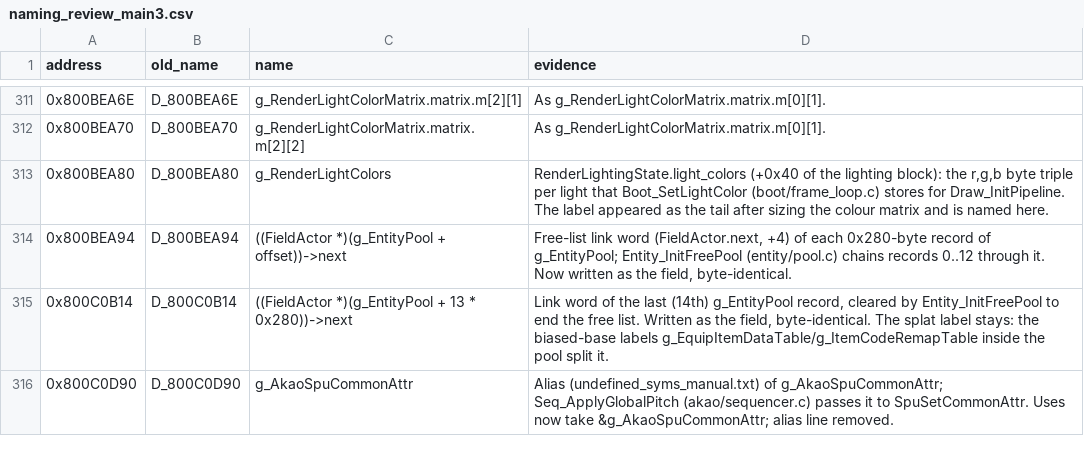
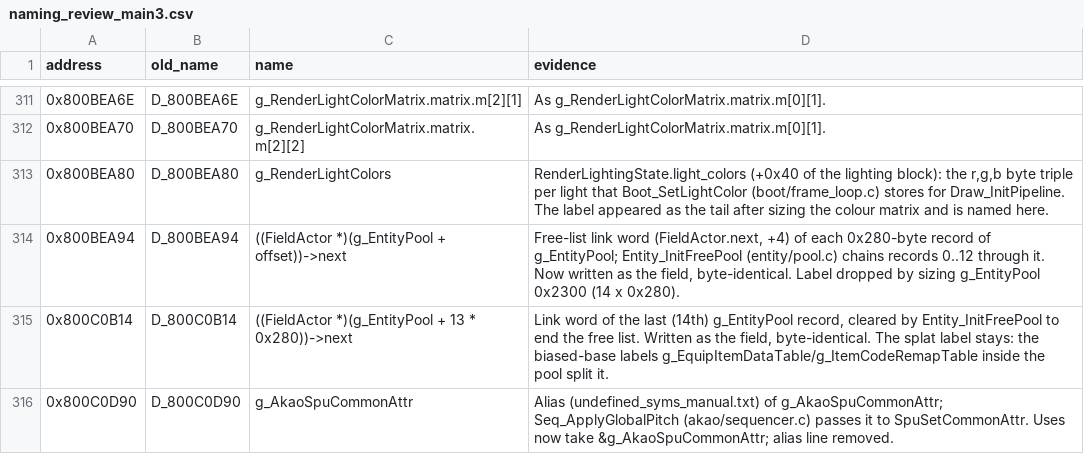
Before and after one commit to FeverDreams420/parasite-eve-decomp, a CSV file: docs/naming_review_main3.csv, drawn as a sheet; only a part is shown, gaps mark what is left out.

Commit message:
Size the entity pool and document the second naming pass of 0x800A0000-0x80120000
g_EntityPool is 14 records of 0x280 bytes; its size drops the first
record's link label. docs/naming_review.md summarises the pass recorded in
naming_review_main3.csv and lists the 140 symbols left by reason.

```diff
--- a/docs/naming_review_main3.csv
+++ b/docs/naming_review_main3.csv
@@ -313,3 +313,3 @@ address,old_name,name,evidence
 0x800BEA80,D_800BEA80,g_RenderLightColors,"RenderLightingState.light_colors (+0x40 of the lighting block): the r,g,b byte triple per light that Boot_SetLightColor (boot/frame_loop.c) stores for Draw_InitPipeline. The label appeared as the tail after sizing the colour matrix and is named here."
-0x800BEA94,D_800BEA94,((FieldActor *)(g_EntityPool + offset))->next,"Free-list link word (FieldActor.next, +4) of each 0x280-byte record of g_EntityPool; Entity_InitFreePool (entity/pool.c) chains records 0..12 through it. Now written as the field, byte-identical."
+0x800BEA94,D_800BEA94,((FieldActor *)(g_EntityPool + offset))->next,"Free-list link word (FieldActor.next, +4) of each 0x280-byte record of g_EntityPool; Entity_InitFreePool (entity/pool.c) chains records 0..12 through it. Now written as the field, byte-identical. Label dropped by sizing g_EntityPool 0x2300 (14 x 0x280)."
 0x800C0B14,D_800C0B14,((FieldActor *)(g_EntityPool + 13 * 0x280))->next,"Link word of the last (14th) g_EntityPool record, cleared by Entity_InitFreePool to end the free list. Written as the field, byte-identical. The splat label stays: the biased-base labels g_EquipItemDataTable/g_ItemCodeRemapTable inside the pool split it."
```
Also changed, not shown: 2 other files.
